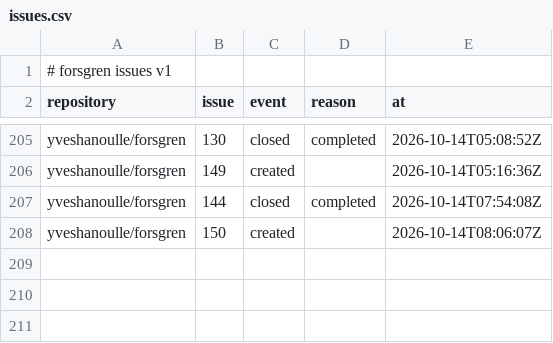
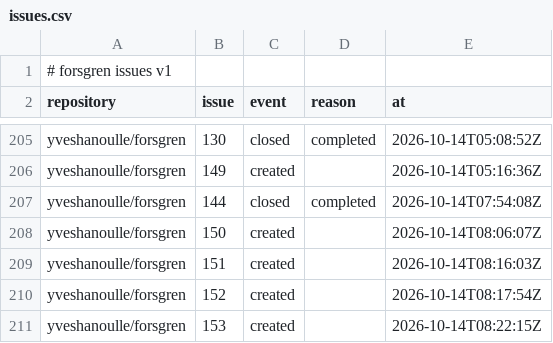
Before and after one commit to yveshanoulle/forsgren-metrics, a CSV file: data/issues.csv, drawn as a sheet; only a part is shown, gaps mark what is left out.

```diff
--- a/data/issues.csv
+++ b/data/issues.csv
@@ -208 +208,4 @@ yveshanoulle/forsgren,144,closed,completed,2026-10-14T07:54:08Z
 yveshanoulle/forsgren,150,created,,2026-10-14T08:06:07Z
+yveshanoulle/forsgren,151,created,,2026-10-14T08:16:03Z
+yveshanoulle/forsgren,152,created,,2026-10-14T08:17:54Z
+yveshanoulle/forsgren,153,created,,2026-10-14T08:22:15Z
```
Also changed, not shown: 2 other files.
